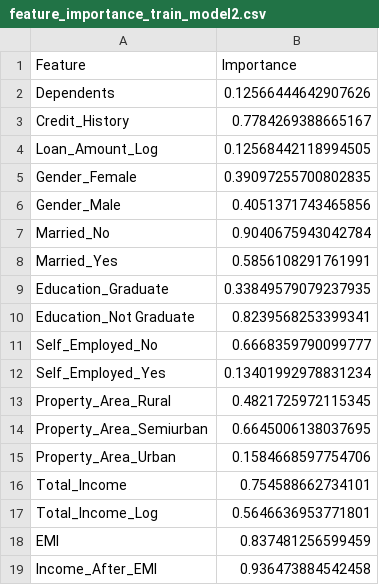
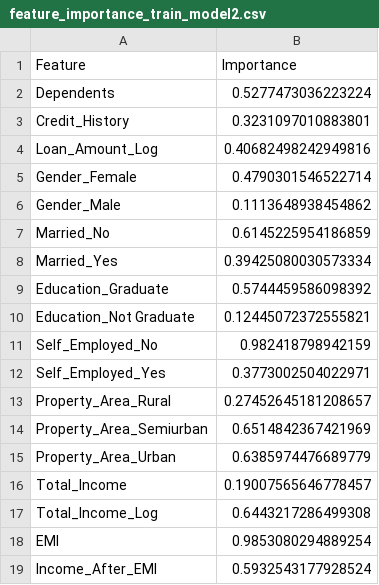
Before and after one commit to Zoe21354/SeperateMLG2Project, a CSV file: Notebooks/feature_importance_train_model2.csv, drawn as a sheet.

Commit message:
notebook update

```diff
--- a/Notebooks/feature_importance_train_model2.csv
+++ b/Notebooks/feature_importance_train_model2.csv
@@ -1,19 +1,19 @@
 Feature,Importance
-Dependents,0.12566444642907626
-Credit_History,0.7784269388665167
-Loan_Amount_Log,0.12568442118994505
-Gender_Female,0.39097255700802835
-Gender_Male,0.4051371743465856
-Married_No,0.9040675943042784
-Married_Yes,0.5856108291761991
-Education_Graduate,0.33849579079237935
-Education_Not Graduate,0.8239568253399341
-Self_Employed_No,0.6668359790099777
-Self_Employed_Yes,0.13401992978831234
-Property_Area_Rural,0.4821725972115345
-Property_Area_Semiurban,0.6645006138037695
-Property_Area_Urban,0.1584668597754706
-Total_Income,0.754588662734101
-Total_Income_Log,0.5646636953771801
-EMI,0.837481256599459
-Income_After_EMI,0.936473884542458
+Dependents,0.5277473036223224
+Credit_History,0.3231097010883801
+Loan_Amount_Log,0.40682498242949816
+Gender_Female,0.4790301546522714
+Gender_Male,0.1113648938454862
+Married_No,0.6145225954186859
+Married_Yes,0.39425080030573334
+Education_Graduate,0.5744459586098392
+Education_Not Graduate,0.12445072372555821
+Self_Employed_No,0.982418798942159
+Self_Employed_Yes,0.3773002504022971
+Property_Area_Rural,0.27452645181208657
+Property_Area_Semiurban,0.6514842367421969
+Property_Area_Urban,0.6385974476689779
+Total_Income,0.19007565646778457
+Total_Income_Log,0.6443217286499308
+EMI,0.9853080294889254
+Income_After_EMI,0.5932543177928524
```
Also changed, not shown: Notebooks/feature_importance_test_model2.csv, 7 other files.
